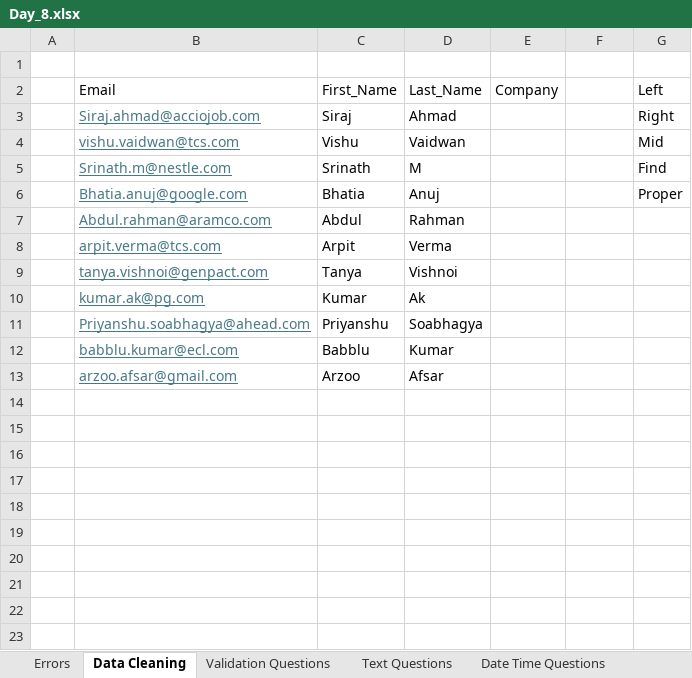
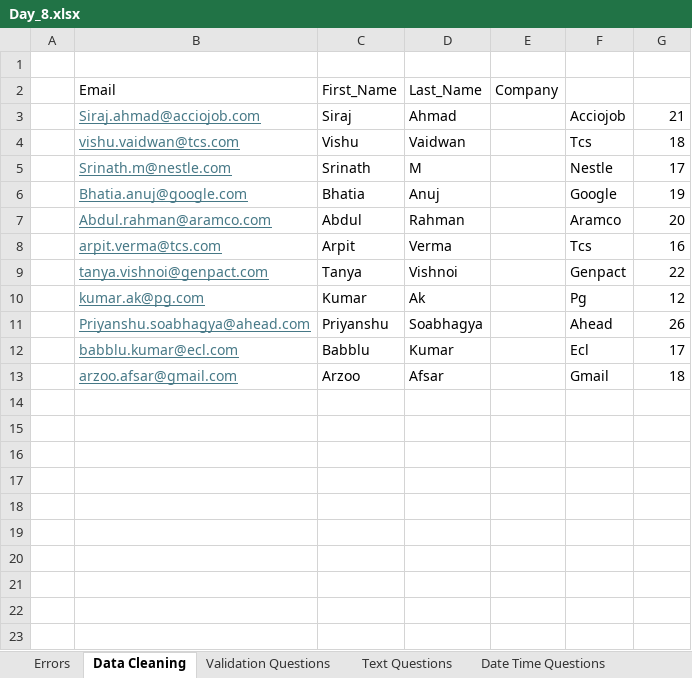
Before and after one commit to starlordali4444/Acciojob-Excel, an Excel workbook: Batch/18/Day_8.xlsx, sheet Data Cleaning, drawn as a sheet; only a part is shown; values as stored, in another font and other column widths than the file's, no borders; charts and pictures not drawn; the diff covers the shown part only; the diff names each change by its address in the sheet, - before the commit and + after, or states it on an @@ line.

```diff
--- a/Batch/18/Day_8.xlsx (sheet Data Cleaning)
+++ b/Batch/18/Day_8.xlsx (sheet Data Cleaning)
-G2: Left
+G2: (empty)
-F3: (empty)
+F3: Acciojob
-G3: Right
+G3: 21
-F4: (empty)
+F4: Tcs
-G4: Mid
+G4: 18
-F5: (empty)
+F5: Nestle
-G5: Find
+G5: 17
-F6: (empty)
+F6: Google
-G6: Proper
+G6: 19
-F7: (empty)
+F7: Aramco
-G7: (empty)
+G7: 20
-F8: (empty)
+F8: Tcs
-G8: (empty)
+G8: 16
-F9: (empty)
+F9: Genpact
-G9: (empty)
+G9: 22
-F10: (empty)
+F10: Pg
-G10: (empty)
+G10: 12
-F11: (empty)
+F11: Ahead
-G11: (empty)
+G11: 26
-F12: (empty)
+F12: Ecl
-G12: (empty)
+G12: 17
-F13: (empty)
+F13: Gmail
-G13: (empty)
+G13: 18
+row 14: (empty)
+row 15: (empty)
+row 16: (empty)
+row 17: (empty)
+row 18: (empty)
+row 19: (empty)
+row 20: (empty)
+row 21: (empty)
+row 22: (empty)
+row 23: (empty)
```
Also changed, not shown: 26 added rows elsewhere in this sheet, sheet Date Functions, charts or pictures, 3 other files.
